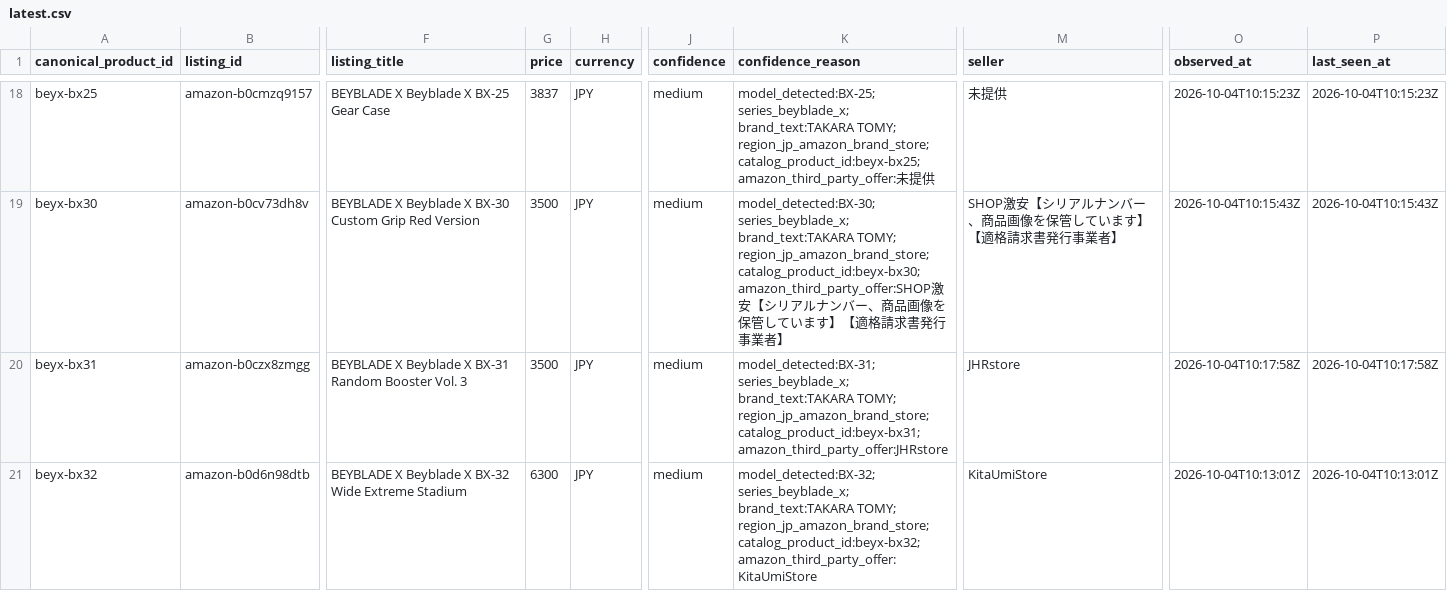
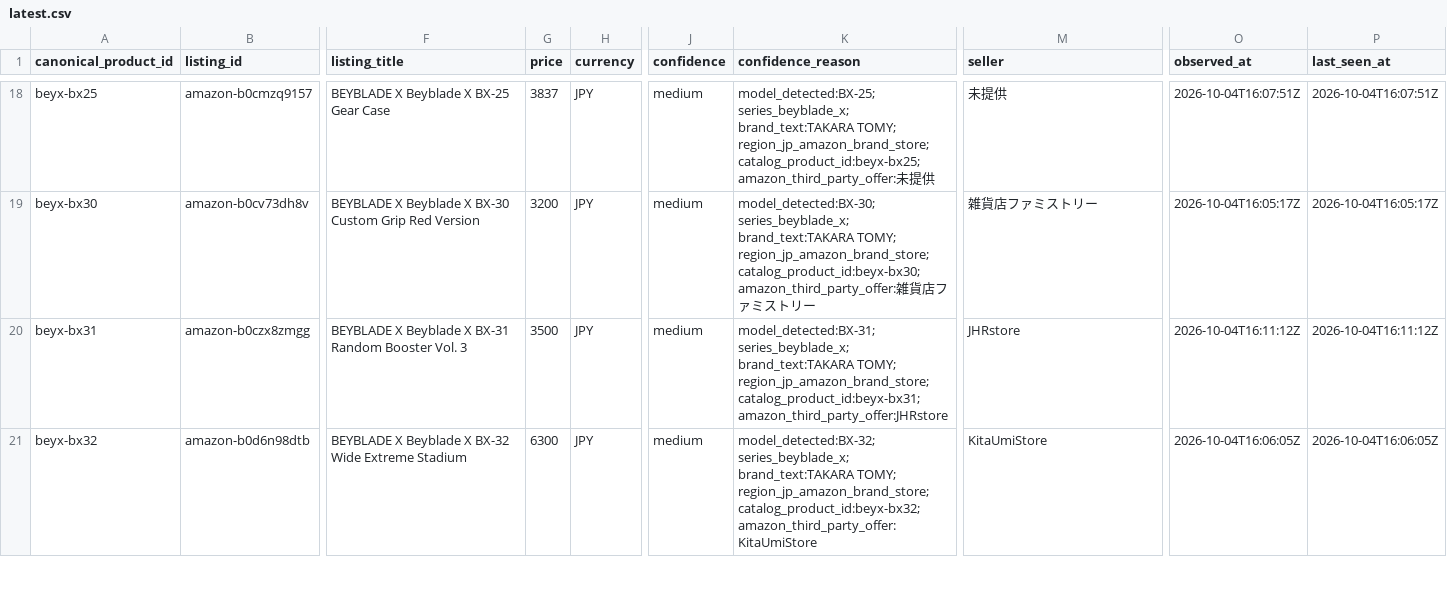
Before and after one commit to cchgene/buyblade-data, a CSV file: data/latest.csv, drawn as a sheet; only a part is shown, gaps mark what is left out; the diff covers the shown part only; the diff names each change by its address in the sheet, - before the commit and + after, or states it on an @@ line.

```diff
--- a/data/latest.csv
+++ b/data/latest.csv
-O18 (observed_at): 2026-10-04T10:15:23Z
+O18 (observed_at): 2026-10-04T16:07:51Z
-P18 (last_seen_at): 2026-10-04T10:15:23Z
+P18 (last_seen_at): 2026-10-04T16:07:51Z
-G19 (price): 3500
+G19 (price): 3200
-K19 (confidence_reason): …region_jp_amazon_brand_store; catalog_product_id:beyx-bx30; amazon_third_party_offer:SHOP激安【シリアルナンバー、商品画像を保管しています】【適格請求書発行事業者】
+K19 (confidence_reason): …region_jp_amazon_brand_store; catalog_product_id:beyx-bx30; amazon_third_party_offer:雑貨店ファミストリー
-M19 (seller): SHOP激安【シリアルナンバー、商品画像を保管しています】【適格請求書発行事業者】
+M19 (seller): 雑貨店ファミストリー
-O19 (observed_at): 2026-10-04T10:15:43Z
+O19 (observed_at): 2026-10-04T16:05:17Z
-P19 (last_seen_at): 2026-10-04T10:15:43Z
+P19 (last_seen_at): 2026-10-04T16:05:17Z
-O20 (observed_at): 2026-10-04T10:17:58Z
+O20 (observed_at): 2026-10-04T16:11:12Z
-P20 (last_seen_at): 2026-10-04T10:17:58Z
+P20 (last_seen_at): 2026-10-04T16:11:12Z
-O21 (observed_at): 2026-10-04T10:13:01Z
+O21 (observed_at): 2026-10-04T16:06:05Z
-P21 (last_seen_at): 2026-10-04T10:13:01Z
+P21 (last_seen_at): 2026-10-04T16:06:05Z
```
Also changed, not shown: 2 removed rows and 122 edited cells elsewhere in this file, data/history-2026-10.csv.
